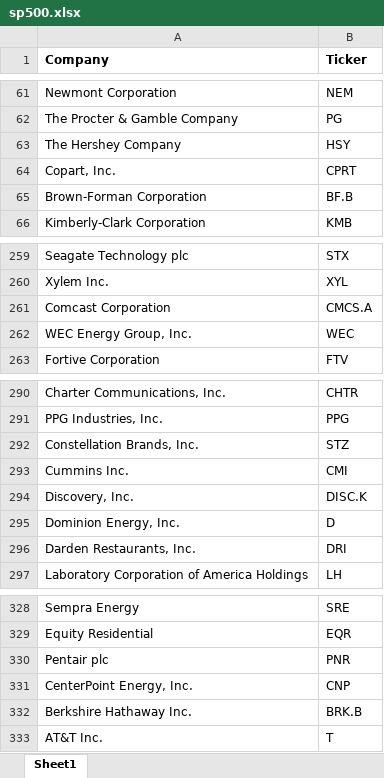
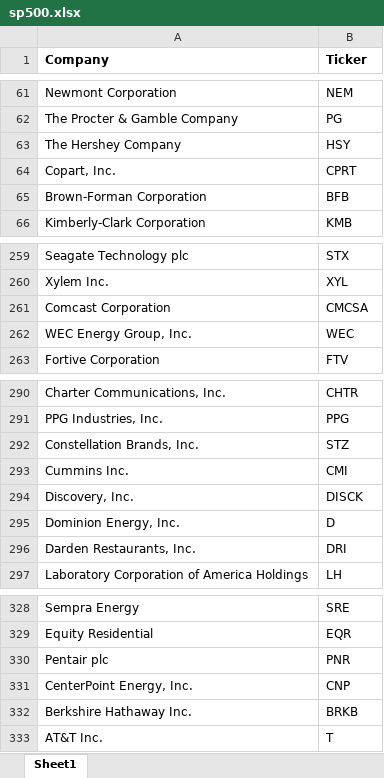
Before and after one commit to Bank-of-New-York/AWSome, an Excel workbook: backend/app/sp500.xlsx, sheet Sheet1, drawn as a sheet; only a part is shown, gaps mark what is left out; values as stored, in another font and other column widths than the file's, no borders; the diff names each change by its address in the sheet, - before the commit and + after, or states it on an @@ line.

```diff
--- a/backend/app/sp500.xlsx (sheet Sheet1)
+++ b/backend/app/sp500.xlsx (sheet Sheet1)
-B65 (Ticker): BF.B
+B65 (Ticker): BFB
-B261 (Ticker): CMCS.A
+B261 (Ticker): CMCSA
-B294 (Ticker): DISC.K
+B294 (Ticker): DISCK
-B332 (Ticker): BRK.B
+B332 (Ticker): BRKB
```
Also changed, not shown: 5 other files.
